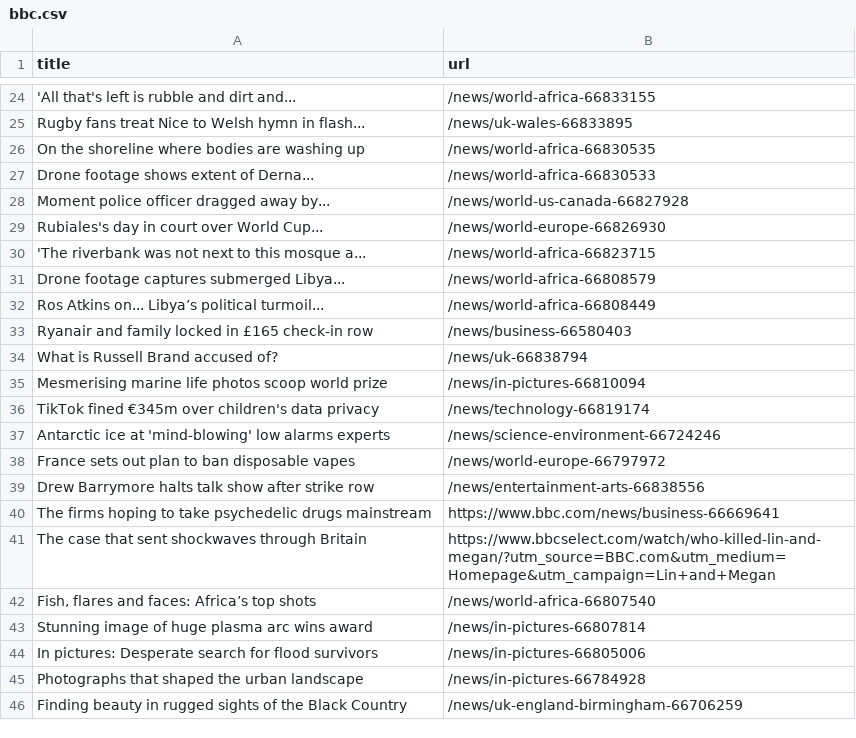
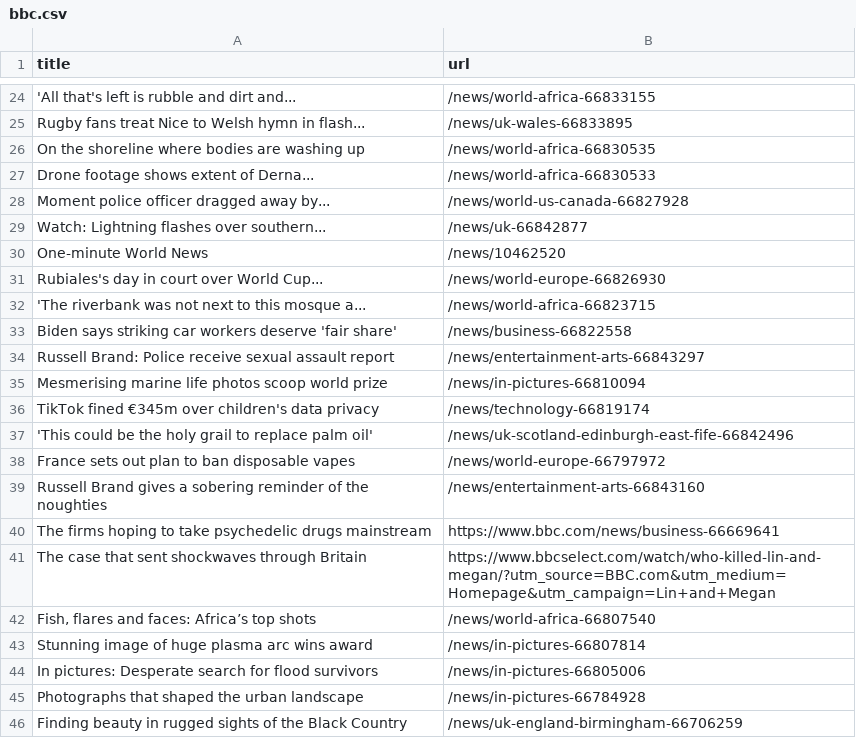
Before and after one commit to miotomita/automatic-scraper-bbc, a CSV file: bbc.csv, drawn as a sheet; only a part is shown, gaps mark what is left out; removed rows and columns are numbered as before the commit, all else as after; the diff covers the shown part only; the diff names each change by its address in the sheet, - before the commit and + after, or states it on an @@ line.

```diff
--- a/bbc.csv
+++ b/bbc.csv
+row 29: Watch: Lightning flashes over southern... | /news/uk-66842877
+row 30: One-minute World News | /news/10462520
-row 31: Drone footage captures submerged Libya... | /news/world-africa-66808579
-row 32: Ros Atkins on... Libya’s political turmoil... | /news/world-africa-66808449
-row 33: Ryanair and family locked in £165 check-in row | /news/business-66580403
-row 34: What is Russell Brand accused of? | /news/uk-66838794
+row 33: Biden says striking car workers deserve 'fair share' | /news/business-66822558
+row 34: Russell Brand: Police receive sexual assault report | /news/entertainment-arts-66843297
-row 37: Antarctic ice at 'mind-blowing' low alarms experts | /news/science-environment-66724246
+row 37: 'This could be the holy grail to replace palm oil' | /news/uk-scotland-edinburgh-east-fife-66842496
-row 39: Drew Barrymore halts talk show after strike row | /news/entertainment-arts-66838556
+row 39: Russell Brand gives a sobering reminder of the noughties | /news/entertainment-arts-66843160
```
Also changed, not shown: 16 added rows, 16 removed rows and 1 moved row elsewhere in this file.
